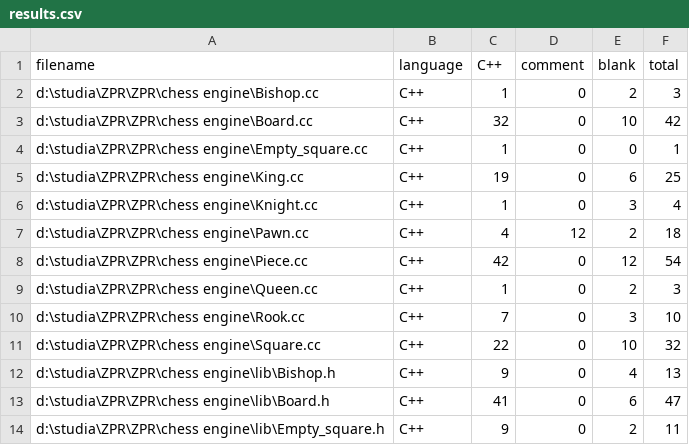
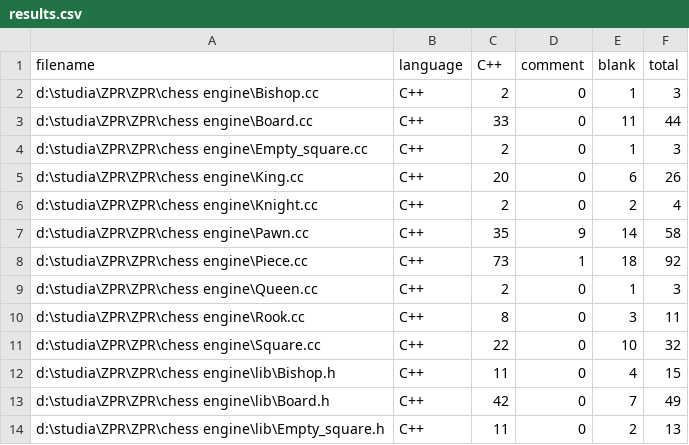
Before and after one commit to kkobylin/ZPR, a CSV file: chess engine/.VSCodeCounter/results.csv, drawn as a sheet; only a part is shown; the diff covers the shown part only.

```diff
--- a/chess engine/.VSCodeCounter/results.csv
+++ b/chess engine/.VSCodeCounter/results.csv
@@ -1,14 +1,14 @@
 filename, language, C++, comment, blank, total
-d:\studia\ZPR\ZPR\chess engine\Bishop.cc, C++, 1, 0, 2, 3
-d:\studia\ZPR\ZPR\chess engine\Board.cc, C++, 32, 0, 10, 42
-d:\studia\ZPR\ZPR\chess engine\Empty_square.cc, C++, 1, 0, 0, 1
-d:\studia\ZPR\ZPR\chess engine\King.cc, C++, 19, 0, 6, 25
-d:\studia\ZPR\ZPR\chess engine\Knight.cc, C++, 1, 0, 3, 4
-d:\studia\ZPR\ZPR\chess engine\Pawn.cc, C++, 4, 12, 2, 18
-d:\studia\ZPR\ZPR\chess engine\Piece.cc, C++, 42, 0, 12, 54
-d:\studia\ZPR\ZPR\chess engine\Queen.cc, C++, 1, 0, 2, 3
-d:\studia\ZPR\ZPR\chess engine\Rook.cc, C++, 7, 0, 3, 10
+d:\studia\ZPR\ZPR\chess engine\Bishop.cc, C++, 2, 0, 1, 3
+d:\studia\ZPR\ZPR\chess engine\Board.cc, C++, 33, 0, 11, 44
+d:\studia\ZPR\ZPR\chess engine\Empty_square.cc, C++, 2, 0, 1, 3
+d:\studia\ZPR\ZPR\chess engine\King.cc, C++, 20, 0, 6, 26
+d:\studia\ZPR\ZPR\chess engine\Knight.cc, C++, 2, 0, 2, 4
+d:\studia\ZPR\ZPR\chess engine\Pawn.cc, C++, 35, 9, 14, 58
+d:\studia\ZPR\ZPR\chess engine\Piece.cc, C++, 73, 1, 18, 92
+d:\studia\ZPR\ZPR\chess engine\Queen.cc, C++, 2, 0, 1, 3
+d:\studia\ZPR\ZPR\chess engine\Rook.cc, C++, 8, 0, 3, 11
 d:\studia\ZPR\ZPR\chess engine\Square.cc, C++, 22, 0, 10, 32
-d:\studia\ZPR\ZPR\chess engine\lib\Bishop.h, C++, 9, 0, 4, 13
-d:\studia\ZPR\ZPR\chess engine\lib\Board.h, C++, 41, 0, 6, 47
-d:\studia\ZPR\ZPR\chess engine\lib\Empty_square.h, C++, 9, 0, 2, 11
+d:\studia\ZPR\ZPR\chess engine\lib\Bishop.h, C++, 11, 0, 4, 15
+d:\studia\ZPR\ZPR\chess engine\lib\Board.h, C++, 42, 0, 7, 49
+d:\studia\ZPR\ZPR\chess engine\lib\Empty_square.h, C++, 11, 0, 2, 13
```
Also changed, not shown: 22 edited cells elsewhere in this file, 25 other files.
